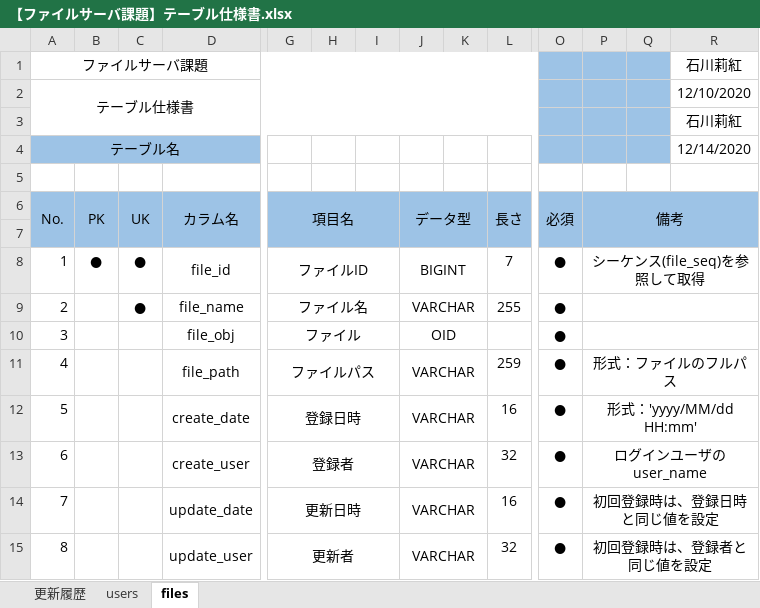
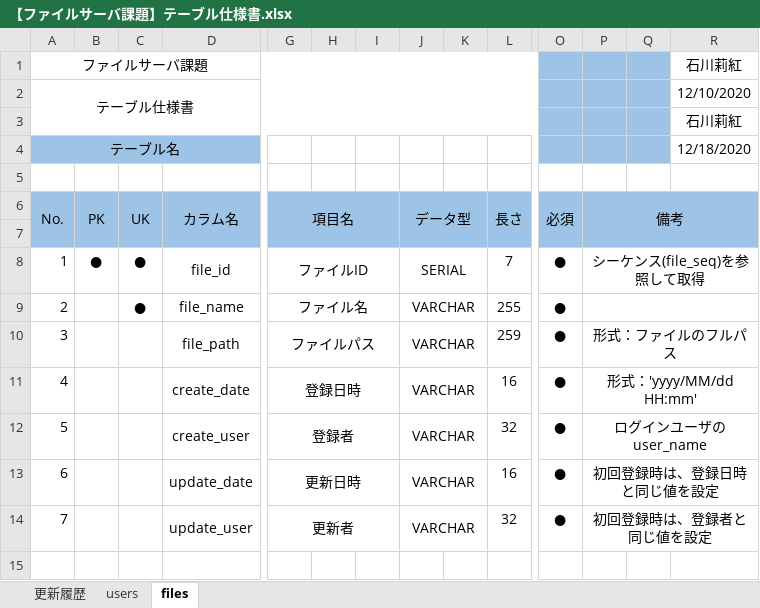
Before and after one commit to hirane/spring-project, an Excel workbook: document/【ファイルサーバ課題】テーブル仕様書.xlsx, sheet files, drawn as a sheet; only a part is shown, gaps mark what is left out; values as stored, in another font and other column widths than the file's, no borders; removed rows and columns are numbered as before the commit, all else as after; rows hold the shown columns only; the diff names each change by its address in the sheet, - before the commit and + after, or states it on an @@ line.

Commit message:
ri-isihkawa
ファイル操作方法変更に伴う修正を反映

```diff
--- a/document/【ファイルサーバ課題】テーブル仕様書.xlsx (sheet files)
+++ b/document/【ファイルサーバ課題】テーブル仕様書.xlsx (sheet files)
-R4: 12/14/2020
+R4: 12/18/2020
-J8 (データ型): BIGINT
+J8 (データ型): SERIAL
-row 10: 3 |  |  | file_obj | ファイル |  |  | OID |  |  | ●
@@ column A (No.) renumbered from row 10 down @@
```
Also changed, not shown: sheet 更新履歴, formulas that keep their value.
